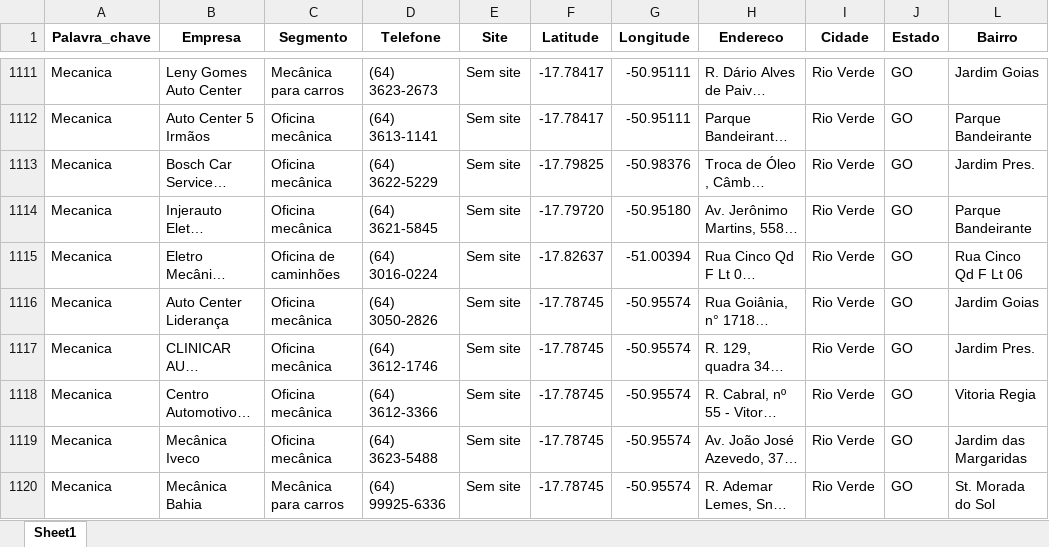
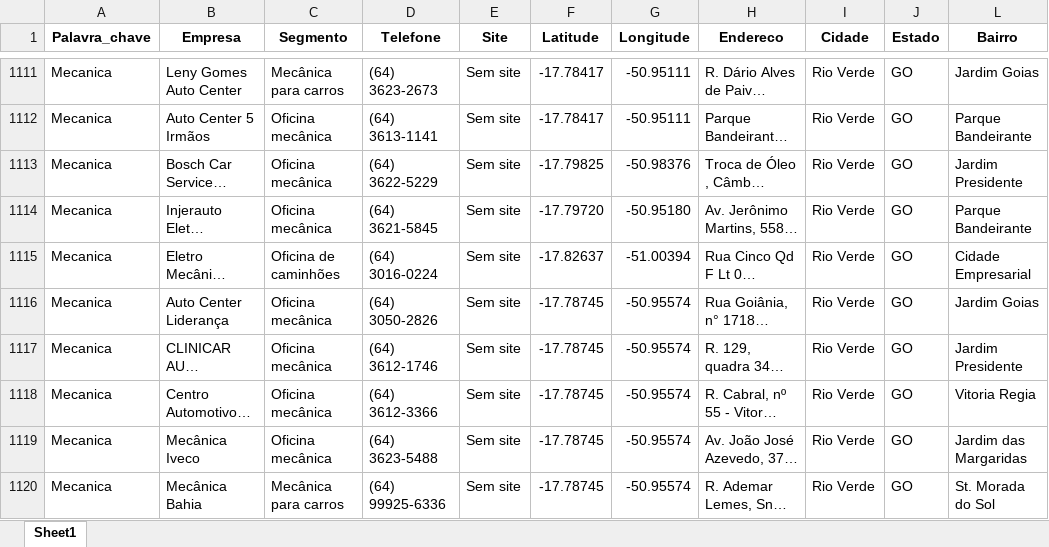
Before and after one commit to BI-Sicoob-Empresarial/repositorio, an Excel workbook: Base_Dados/Plano_de_Expansao/ConsolidadoRV - Tratado.xlsx, sheet Sheet1, drawn as a sheet; only a part is shown, gaps mark what is left out; long unchanged cells end in …; values as stored, in another font and other column widths than the file's, no borders; the diff covers the shown part only; the diff names each change by its address in the sheet, - before the commit and + after, or states it on an @@ line.

Commit message:
Add files via upload

```diff
--- a/Base_Dados/Plano_de_Expansao/ConsolidadoRV - Tratado.xlsx (sheet Sheet1)
+++ b/Base_Dados/Plano_de_Expansao/ConsolidadoRV - Tratado.xlsx (sheet Sheet1)
-L1113 (Bairro): Jardim Pres.
+L1113 (Bairro): Jardim Presidente
-L1115 (Bairro): Rua Cinco Qd F Lt 06
+L1115 (Bairro): Cidade Empresarial
-L1117 (Bairro): Jardim Pres.
+L1117 (Bairro): Jardim Presidente
```
Also changed, not shown: 5 removed rows and 88 edited cells elsewhere in this sheet, hidden cells.
